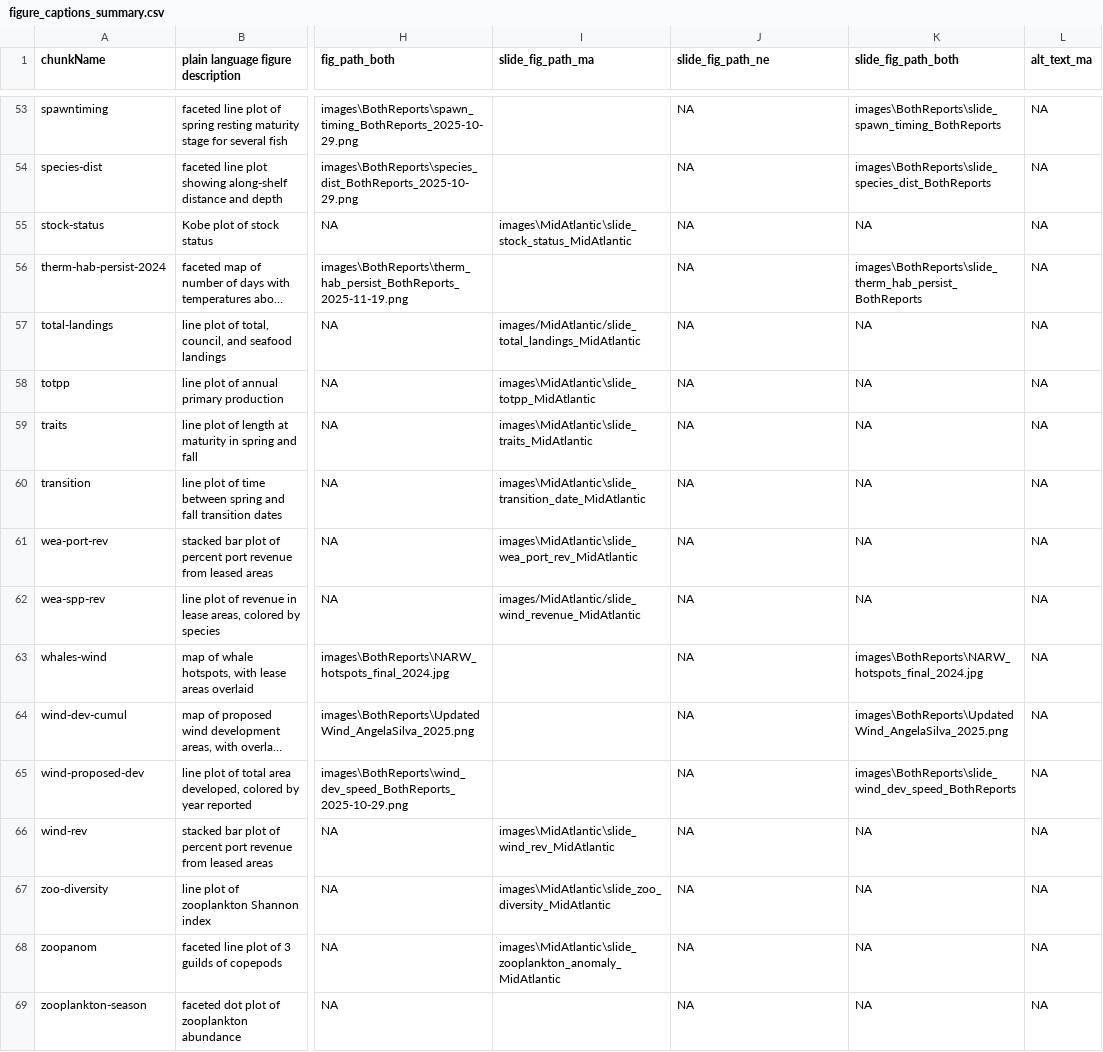
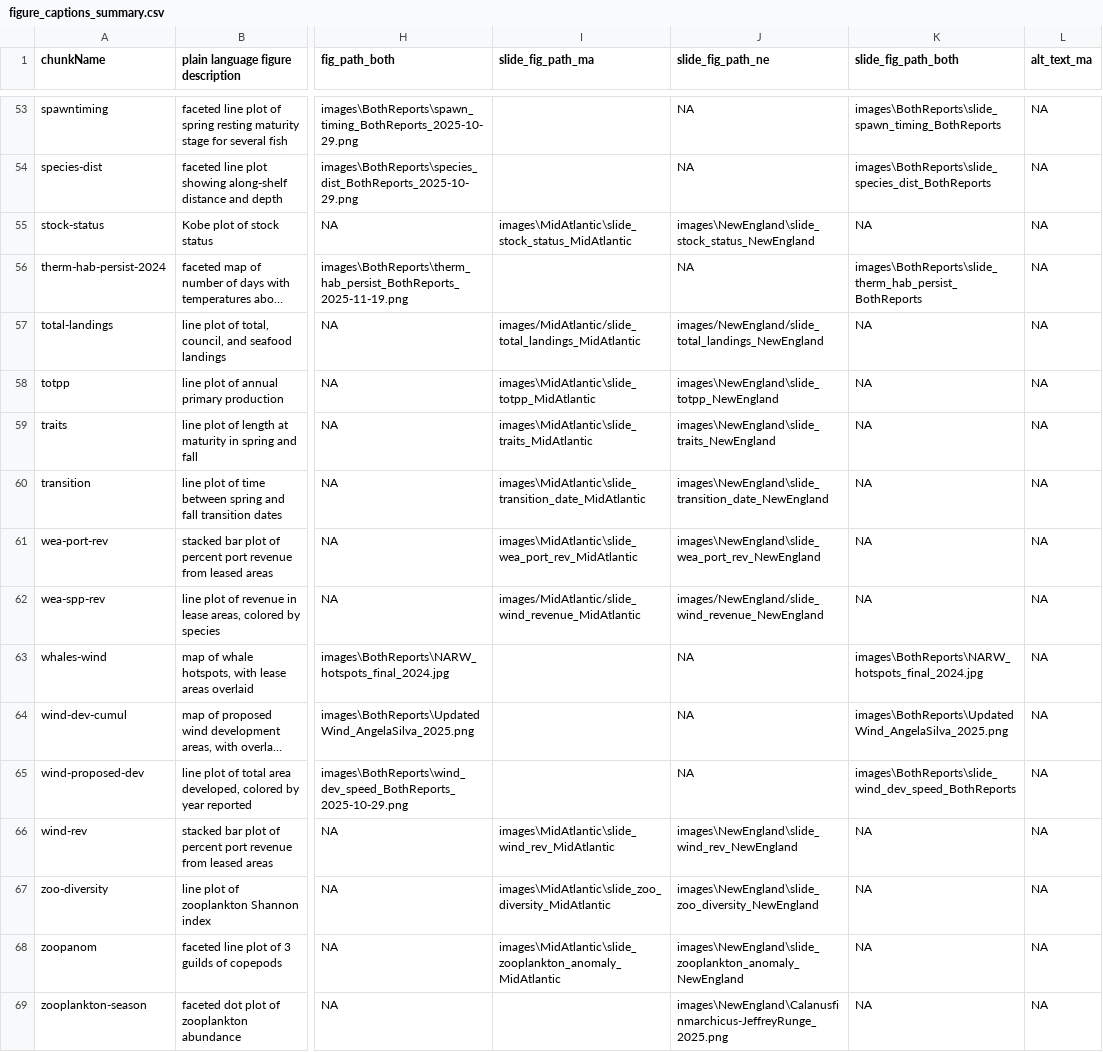
Before and after one commit to NEFSC/READ-EDAB-SOE_reports, a CSV file: utils/figure_captions_summary.csv, drawn as a sheet; only a part is shown, gaps mark what is left out; long unchanged cells end in …; the diff covers the shown part only; the diff names each change by its address in the sheet, - before the commit and + after, or states it on an @@ line.

Commit message:
create NE slide images and modify child_slides to run NE and all slides

```diff
--- a/utils/figure_captions_summary.csv
+++ b/utils/figure_captions_summary.csv
-J55 (slide_fig_path_ne): NA
+J55 (slide_fig_path_ne): images\NewEngland\slide_stock_status_NewEngland
-J57 (slide_fig_path_ne): NA
+J57 (slide_fig_path_ne): images/NewEngland/slide_total_landings_NewEngland
-J58 (slide_fig_path_ne): NA
+J58 (slide_fig_path_ne): images\NewEngland\slide_totpp_NewEngland
-J59 (slide_fig_path_ne): NA
+J59 (slide_fig_path_ne): images\NewEngland\slide_traits_NewEngland
-J60 (slide_fig_path_ne): NA
+J60 (slide_fig_path_ne): images\NewEngland\slide_transition_date_NewEngland
-J61 (slide_fig_path_ne): NA
+J61 (slide_fig_path_ne): images\NewEngland\slide_wea_port_rev_NewEngland
-J62 (slide_fig_path_ne): NA
+J62 (slide_fig_path_ne): images/NewEngland/slide_wind_revenue_NewEngland
-J66 (slide_fig_path_ne): NA
+J66 (slide_fig_path_ne): images\NewEngland\slide_wind_rev_NewEngland
-J67 (slide_fig_path_ne): NA
+J67 (slide_fig_path_ne): images\NewEngland\slide_zoo_diversity_NewEngland
-J68 (slide_fig_path_ne): NA
+J68 (slide_fig_path_ne): images\NewEngland\slide_zooplankton_anomaly_NewEngland
-J69 (slide_fig_path_ne): NA
+J69 (slide_fig_path_ne): images\NewEngland\Calanusfinmarchicus-JeffreyRunge_2025.png
```
Also changed, not shown: 27 edited cells elsewhere in this file, 59 other files.
